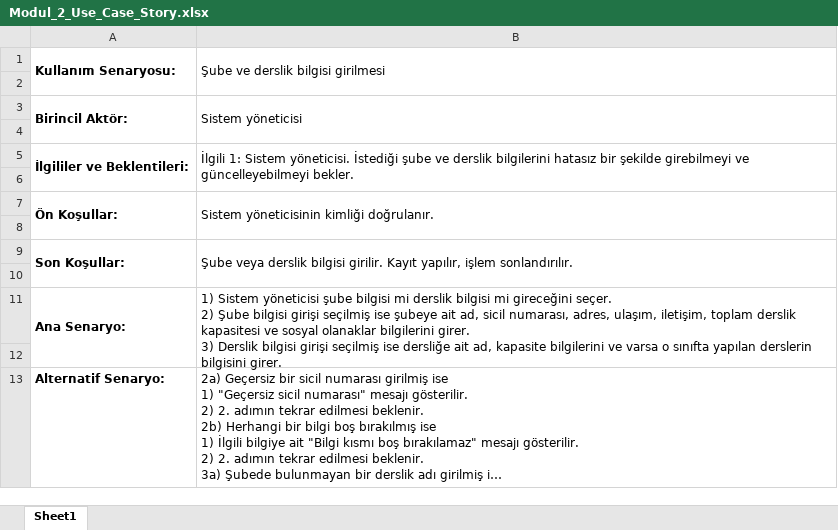
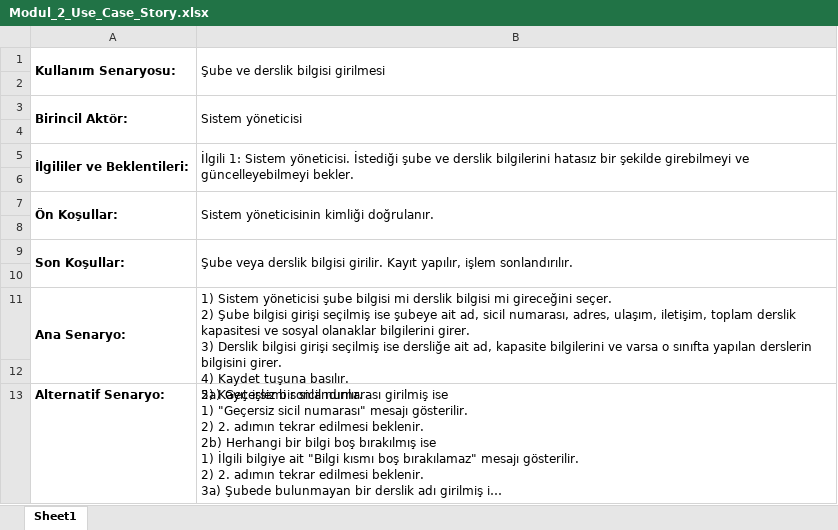
Before and after one commit to ondergormez/BLM3722_Software_Engineering, an Excel workbook: 03-Project/00-UseCaseScenario/Modul_2_Use_Case_Story.xlsx, sheet Sheet1, drawn as a sheet; long unchanged cells end in …; values as stored, in another font and other column widths than the file's, no borders; ↵ is a line break in a cell; the diff names each change by its address in the sheet, - before the commit and + after, or states it on an @@ line.

```diff
--- a/03-Project/00-UseCaseScenario/Modul_2_Use_Case_Story.xlsx (sheet Sheet1)
+++ b/03-Project/00-UseCaseScenario/Modul_2_Use_Case_Story.xlsx (sheet Sheet1)
-B11: …bilgisini girer.
+B11: …bilgisini girer. ↵ 4) Kaydet tuşuna basılır. ↵ 5) Kayıt işlemi sonlandırılır.
```
Also changed, not shown: 1 other file.
